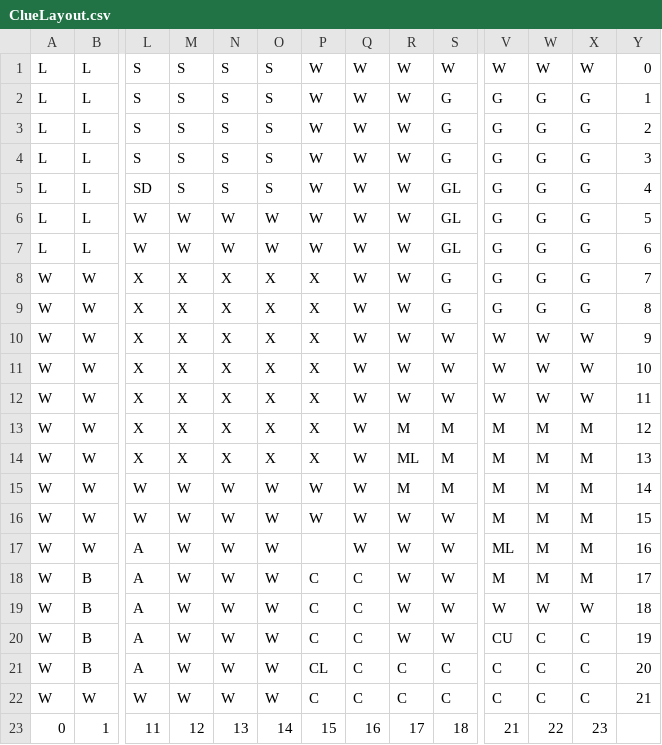
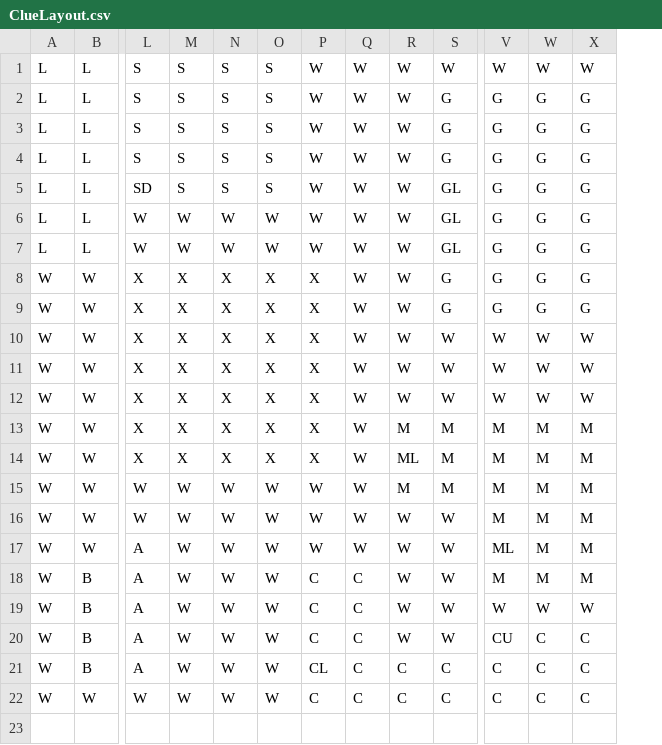
Before and after one commit to RebeccaMay/Clue_Game_Final, a CSV file: configFiles/ClueLayout.csv, drawn as a sheet; only a part is shown, gaps mark what is left out; rows hold the shown columns only; the diff names each change by its address in the sheet, - before the commit and + after, or states it on an @@ line.

```diff
--- a/configFiles/ClueLayout.csv
+++ b/configFiles/ClueLayout.csv
-column Y, rows 1-22: 0 | 1 | 2 | 3 | 4 | 5 | 6 | 7 | 8 | 9 | 10 | 11 | 12 | 13 | 14 | 15 | 16 | 17 | 18 | 19 | 20 | 21
-P17: (empty)
+P17: W
-row 23: 0 | 1 | 11 | 12 | 13 | 14 | 15 | 16 | 17 | 18 | 21 | 22 | 23
```
Also changed, not shown: 3 other files.
